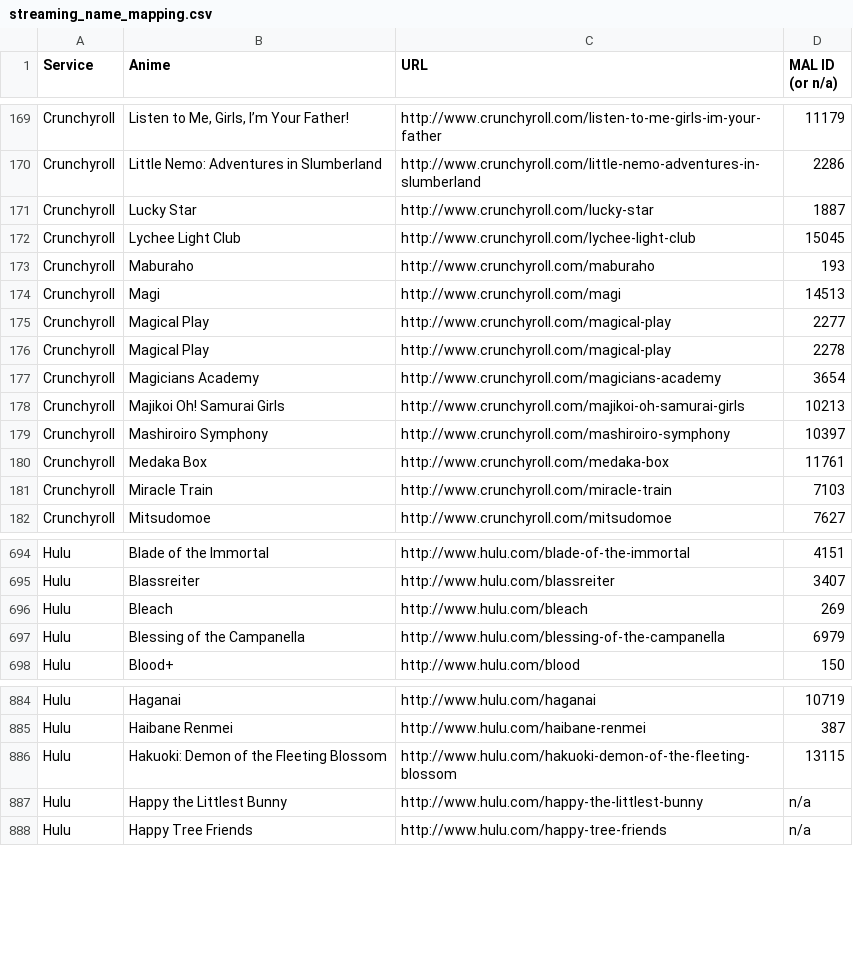
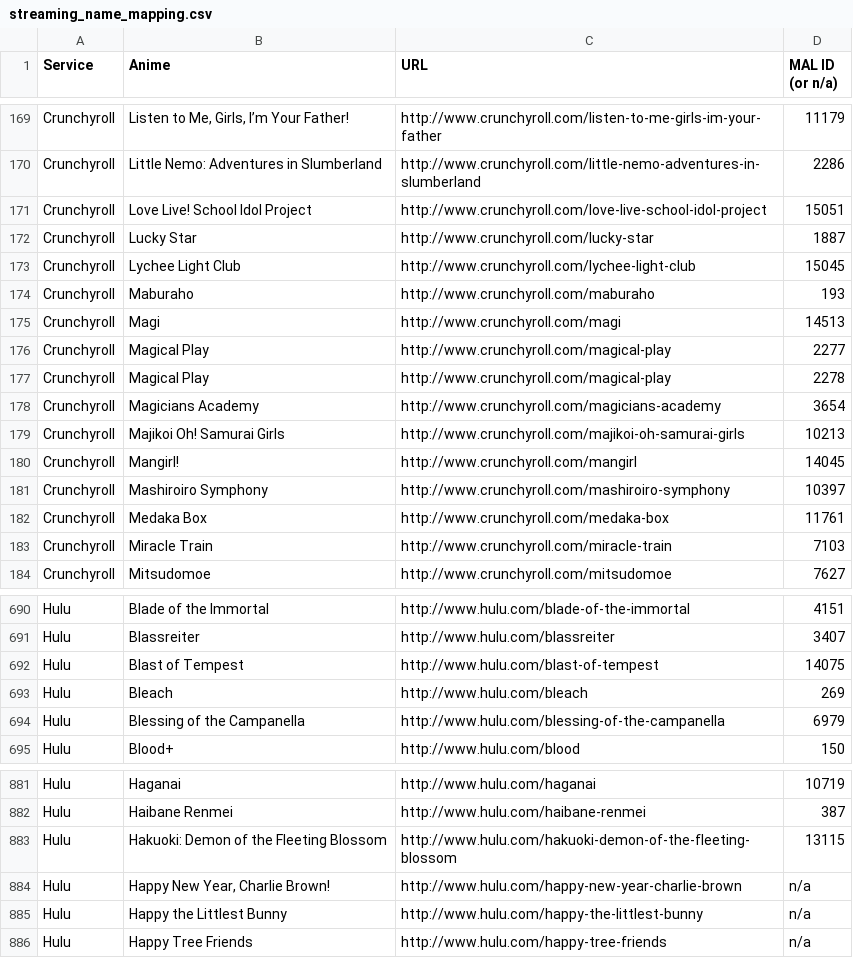
Before and after one commit to LHCGreg/animerecs, a CSV file: AnimeRecs.UpdateStreams/streaming_name_mapping.csv, drawn as a sheet; only a part is shown, gaps mark what is left out; the diff covers the shown part only.

```diff
--- a/AnimeRecs.UpdateStreams/streaming_name_mapping.csv
+++ b/AnimeRecs.UpdateStreams/streaming_name_mapping.csv
@@ -170,2 +170,3 @@ Service,Anime,URL,MAL ID (or n/a)
 "Crunchyroll","Little Nemo: Adventures in Slumberland","http://www.crunchyroll.com/little-nemo-adventures-in-slumberland",2286
+"Crunchyroll","Love Live! School Idol Project","http://www.crunchyroll.com/love-live-school-idol-project",15051
 "Crunchyroll","Lucky Star","http://www.crunchyroll.com/lucky-star",1887
@@ -178,2 +179,3 @@ Service,Anime,URL,MAL ID (or n/a)
 "Crunchyroll","Majikoi Oh! Samurai Girls","http://www.crunchyroll.com/majikoi-oh-samurai-girls",10213
+"Crunchyroll","Mangirl!","http://www.crunchyroll.com/mangirl",14045
 "Crunchyroll","Mashiroiro Symphony","http://www.crunchyroll.com/mashiroiro-symphony",10397
@@ -695,2 +691,3 @@ Service,Anime,URL,MAL ID (or n/a)
 "Hulu","Blassreiter","http://www.hulu.com/blassreiter",3407
+"Hulu","Blast of Tempest","http://www.hulu.com/blast-of-tempest",14075
 "Hulu","Bleach","http://www.hulu.com/bleach",269
@@ -886,2 +883,3 @@ Service,Anime,URL,MAL ID (or n/a)
 "Hulu","Hakuoki: Demon of the Fleeting Blossom","http://www.hulu.com/hakuoki-demon-of-the-fleeting-blossom",13115
+"Hulu","Happy New Year, Charlie Brown!","http://www.hulu.com/happy-new-year-charlie-brown",n/a
 "Hulu","Happy the Littlest Bunny","http://www.hulu.com/happy-the-littlest-bunny",n/a
```
Also changed, not shown: 2 added rows and 8 removed rows elsewhere in this file, 1 other file.
